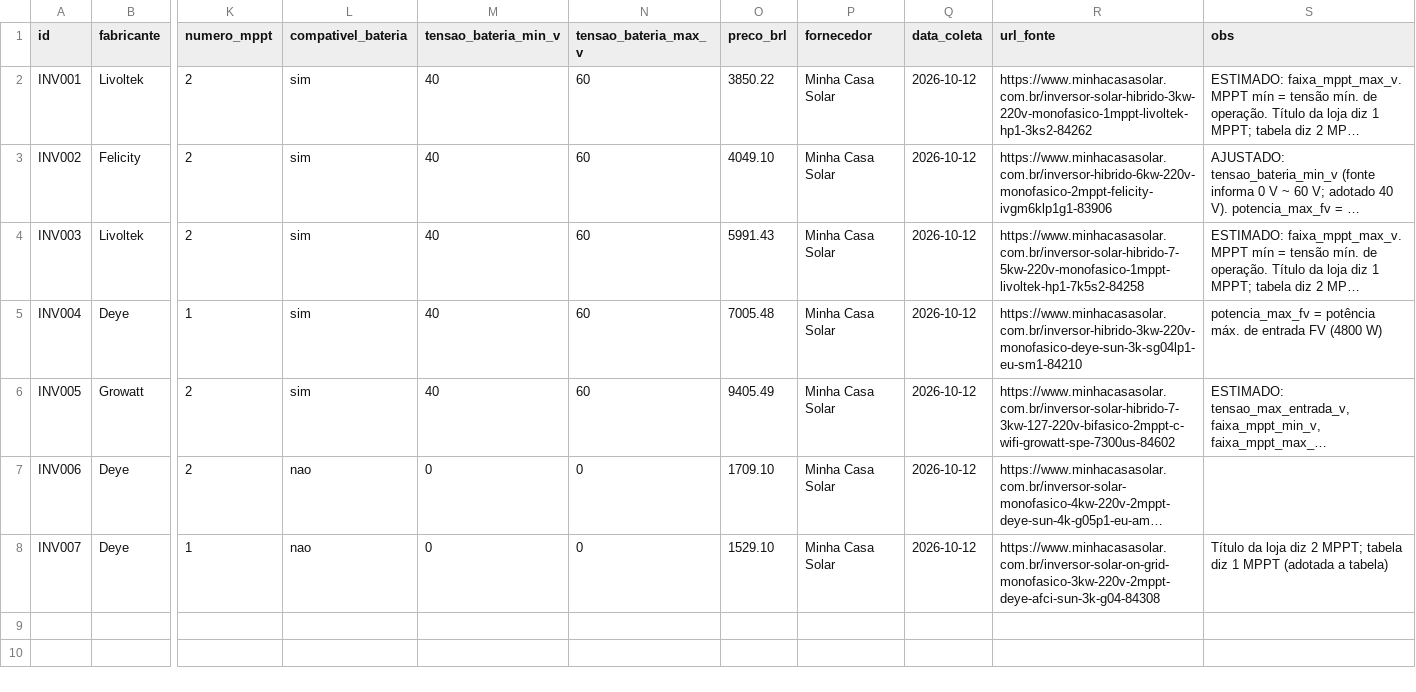
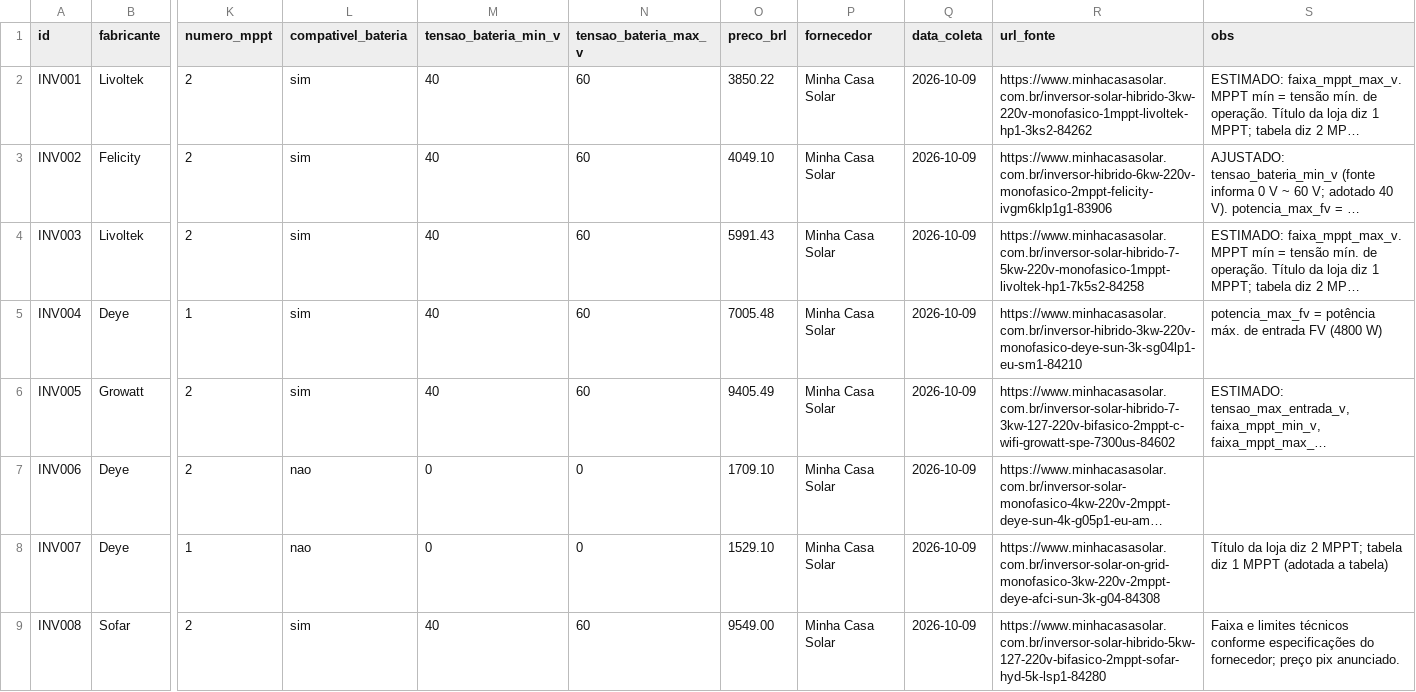
Before and after one commit to NayhelyEstela/Dimensionamento-energetico-residencial, a CSV file: inversores.csv, drawn as a sheet; only a part is shown, gaps mark what is left out; long unchanged cells end in …; rows hold the shown columns only; the diff names each change by its address in the sheet, - before the commit and + after, or states it on an @@ line.

Commit message:
adicionar dados de inversores.csv

```diff
--- a/inversores.csv
+++ b/inversores.csv
-Q2:Q8 (data_coleta): 2026-10-12
+Q2:Q8 (data_coleta): 2026-10-09
+row 9: INV008 | Sofar | 2 | sim | 40 | 60 | 9549.00 | Minha Casa Solar | 2026-10-09 | https://www.minhacasasolar.com.br/inversor-solar-hibrido-5kw-127-220v-bifasico-2mppt-sofar-hyd-5k-lsp1-84280 | Faixa e limites técnicos conforme especificações do fornecedor; preço pix anunciado.
```
